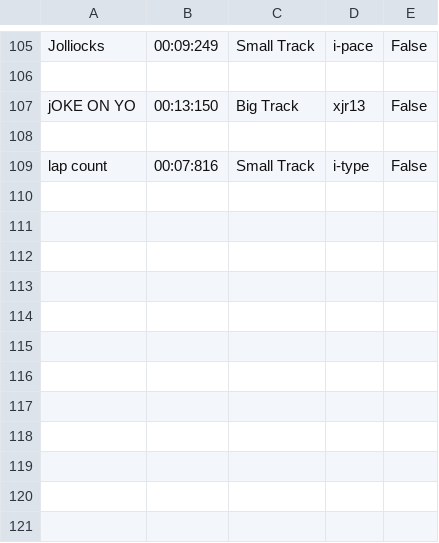
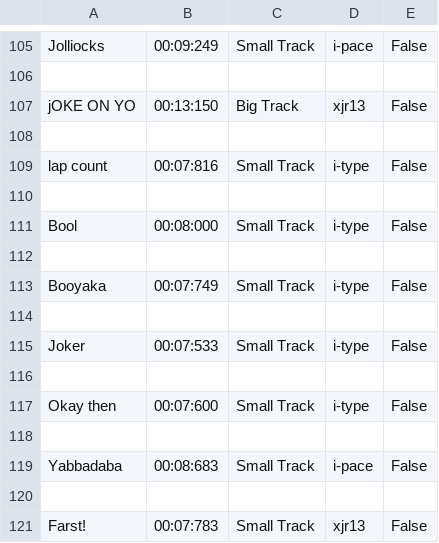
Before and after one commit to mowen88/framework, a CSV file: leaderboard.csv, drawn as a sheet; only a part is shown, gaps mark what is left out; the diff names each change by its address in the sheet, - before the commit and + after, or states it on an @@ line.

```diff
--- a/leaderboard.csv
+++ b/leaderboard.csv
+row 110: (empty)
+row 111: Bool | 00:08:000 | Small Track | i-type | False
+row 112: (empty)
+row 113: Booyaka | 00:07:749 | Small Track | i-type | False
+row 114: (empty)
+row 115: Joker | 00:07:533 | Small Track | i-type | False
+row 116: (empty)
+row 117: Okay then | 00:07:600 | Small Track | i-type | False
+row 118: (empty)
+row 119: Yabbadaba | 00:08:683 | Small Track | i-pace | False
+row 120: (empty)
+row 121: Farst! | 00:07:783 | Small Track | xjr13 | False
```
Also changed, not shown: 16 other files.
